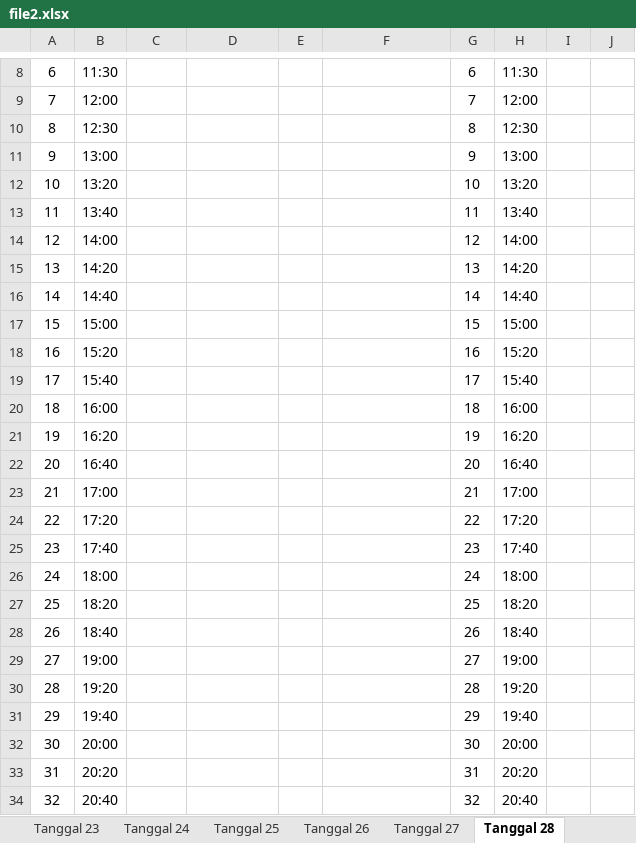
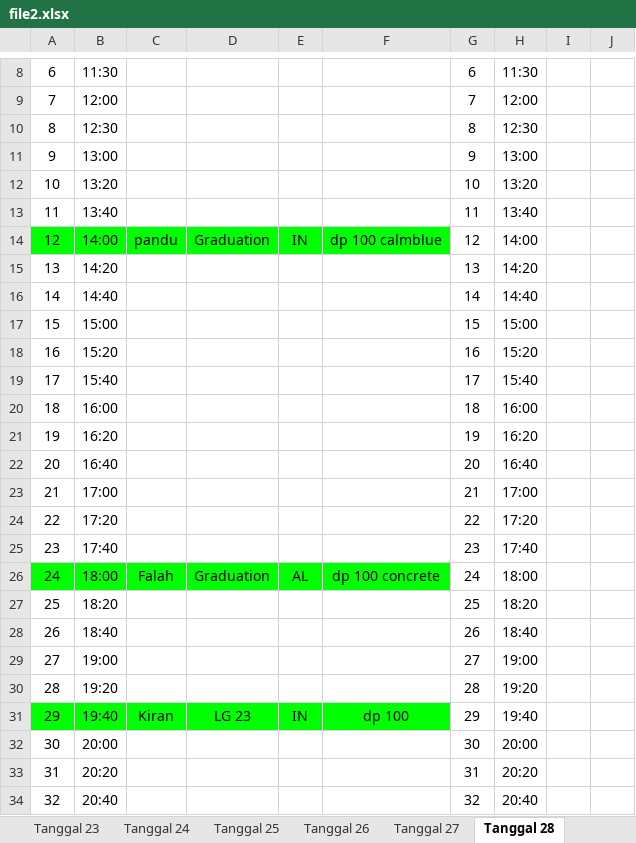
Before and after one commit to whynunuu/FoxeStudio, an Excel workbook: file2.xlsx, sheet Tanggal 28, drawn as a sheet; only a part is shown, gaps mark what is left out; values as stored, in another font and other column widths than the file's, no borders; charts and pictures not drawn; the diff names each change by its address in the sheet, - before the commit and + after, or states it on an @@ line.

Commit message:
Auto-sync data update

```diff
--- a/file2.xlsx (sheet Tanggal 28)
+++ b/file2.xlsx (sheet Tanggal 28)
-A14:F14 fill: none
+A14:F14 fill: #00FF00
-C14: (empty)
+C14: pandu
-D14: (empty)
+D14: Graduation
-E14: (empty)
+E14: IN
-F14: (empty)
+F14: dp 100 calmblue
-A26:F26 fill: none
+A26:F26 fill: #00FF00
-C26: (empty)
+C26: Falah
-D26: (empty)
+D26: Graduation
-E26: (empty)
+E26: AL
-F26: (empty)
+F26: dp 100 concrete
-A31:F31 fill: none
+A31:F31 fill: #00FF00
-C31: (empty)
+C31: Kiran
-D31: (empty)
+D31: LG 23
-E31: (empty)
+E31: IN
-F31: (empty)
+F31: dp 100
```
Also changed, not shown: sheet Tanggal 29, file1.xlsm, 4 other files.
